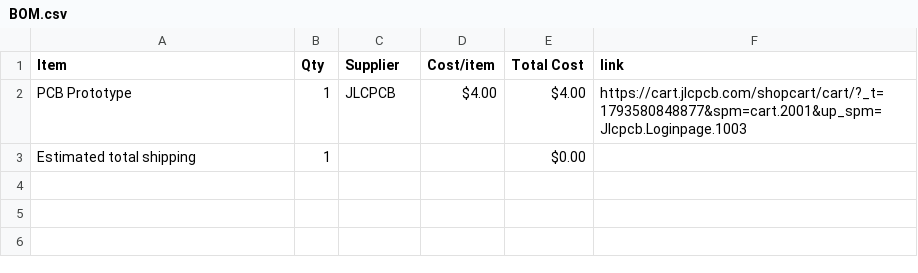
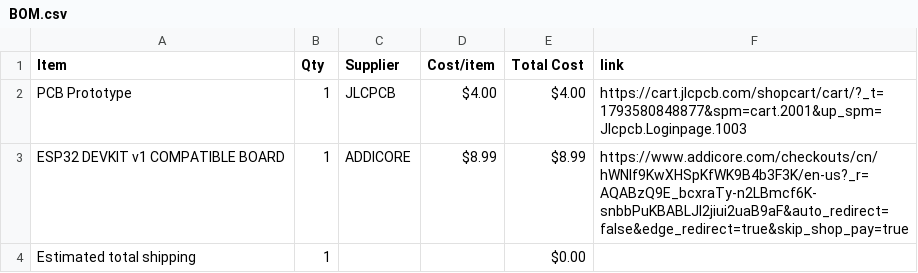
Before and after one commit to edkzhang/LED-Display-Week-4-Cat-Hungry-Buttons, a CSV file: BOM.csv, drawn as a sheet.

Commit message:
Sync Displays Week 4 Cat Hungry Button from Half Life

```diff
--- a/BOM.csv
+++ b/BOM.csv
@@ -2,2 +2,3 @@ Item,Qty,Supplier,Cost/item,Total Cost,link
 PCB Prototype,1,JLCPCB,$4.00,$4.00,https://cart.jlcpcb.com/shopcart/cart/?_t=1793580848877&spm=cart.2001&up_spm=Jlcpcb.Loginpage.1003
+ESP32 DEVKIT v1 COMPATIBLE BOARD,1,ADDICORE,$8.99,$8.99,https://www.addicore.com/checkouts/cn/hWNIf9KwXHSpKfWK9B4b3F3K/en-us?_r=AQABzQ9E_bcxraTy-n2LBmcf6K-snbbPuKBABLJl2jiui2uaB9aF&auto_redirect=false&edge_redirect=true&skip_shop_pay=true
 Estimated total shipping,1,,,$0.00,
```
